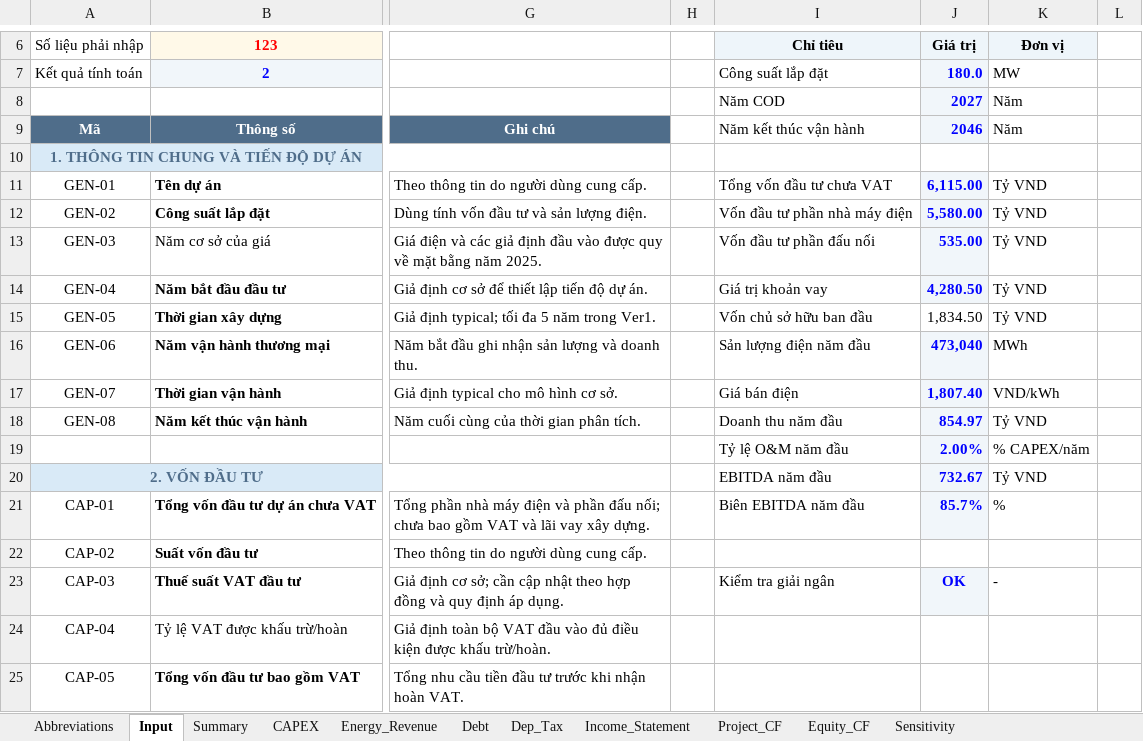
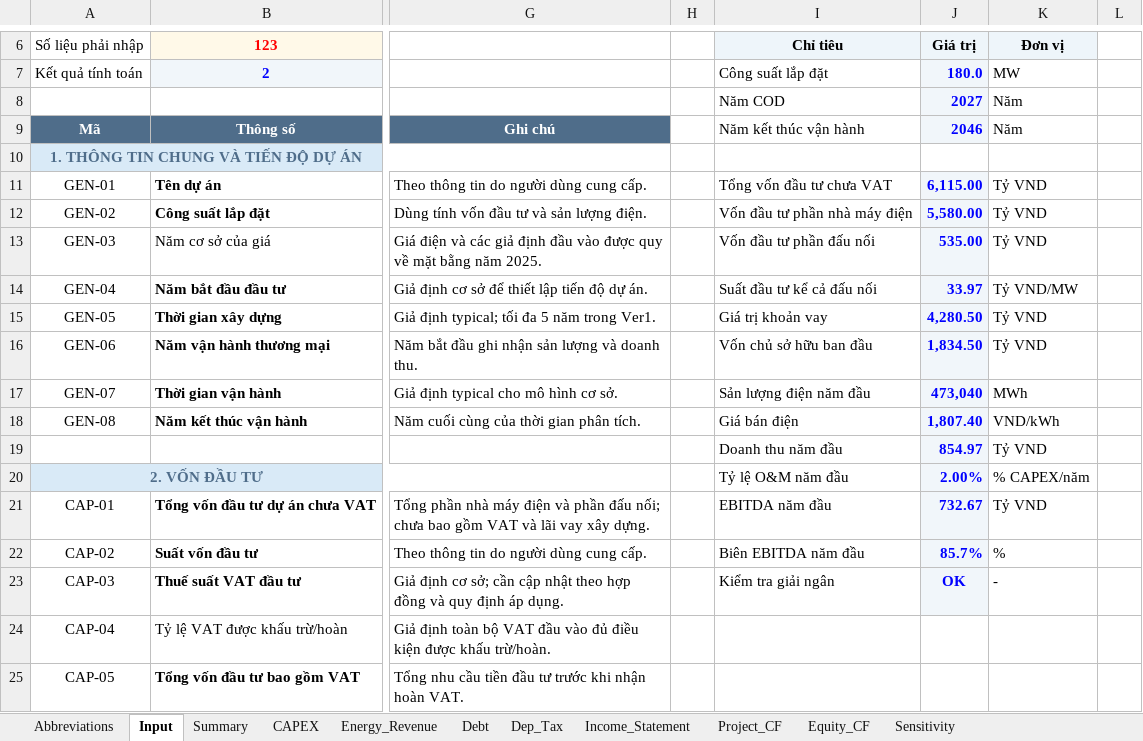
Before and after one commit to Hoang176/Phan-tich-tai-chinh, an Excel workbook: PTKTTC_Ver1.xlsx, sheet Input, drawn as a sheet; only a part is shown, gaps mark what is left out; values as stored, in another font and other column widths than the file's, no borders; charts and pictures and conditional formats not drawn; the diff covers the shown part only; the diff names each change by its address in the sheet, - before the commit and + after, or states it on an @@ line.

Commit message:
Bổ sung FLH và suất đầu tư kể cả đấu nối

```diff
--- a/PTKTTC_Ver1.xlsx (sheet Input)
+++ b/PTKTTC_Ver1.xlsx (sheet Input)
-I14 (Chỉ tiêu): Giá trị khoản vay
+I14 (Chỉ tiêu): Suất đầu tư kể cả đấu nối
-J14 (Giá trị): 4,280.50
+J14 (Giá trị): 33.97
-K14 (Đơn vị): Tỷ VND
+K14 (Đơn vị): Tỷ VND/MW
-I15 (Chỉ tiêu): Vốn chủ sở hữu ban đầu
+I15 (Chỉ tiêu): Giá trị khoản vay
-J15 (Giá trị): 1,834.50
+J15 (Giá trị): 4,280.50
@@ J15 fill: none → #F1F6FA, bold: off → on, text colour: black → #0000FF @@
-I16 (Chỉ tiêu): Sản lượng điện năm đầu
+I16 (Chỉ tiêu): Vốn chủ sở hữu ban đầu
-J16 (Giá trị): 473,040
+J16 (Giá trị): 1,834.50
-K16 (Đơn vị): MWh
+K16 (Đơn vị): Tỷ VND
-I17 (Chỉ tiêu): Giá bán điện
+I17 (Chỉ tiêu): Sản lượng điện năm đầu
-J17 (Giá trị): 1,807.40
+J17 (Giá trị): 473,040
-K17 (Đơn vị): VND/kWh
+K17 (Đơn vị): MWh
-I18 (Chỉ tiêu): Doanh thu năm đầu
+I18 (Chỉ tiêu): Giá bán điện
-J18 (Giá trị): 854.97
+J18 (Giá trị): 1,807.40
-K18 (Đơn vị): Tỷ VND
+K18 (Đơn vị): VND/kWh
-I19 (Chỉ tiêu): Tỷ lệ O&M năm đầu
+I19 (Chỉ tiêu): Doanh thu năm đầu
-J19 (Giá trị): 2.00%
+J19 (Giá trị): 854.97
-K19 (Đơn vị): % CAPEX/năm
+K19 (Đơn vị): Tỷ VND
-I20 (Chỉ tiêu): EBITDA năm đầu
+I20 (Chỉ tiêu): Tỷ lệ O&M năm đầu
-J20 (Giá trị): 732.67
+J20 (Giá trị): 2.00%
-K20 (Đơn vị): Tỷ VND
+K20 (Đơn vị): % CAPEX/năm
-I21 (Chỉ tiêu): Biên EBITDA năm đầu
+I21 (Chỉ tiêu): EBITDA năm đầu
-J21 (Giá trị): 85.7%
+J21 (Giá trị): 732.67
-K21 (Đơn vị): %
+K21 (Đơn vị): Tỷ VND
-I22 (Chỉ tiêu): (empty)
+I22 (Chỉ tiêu): Biên EBITDA năm đầu
-J22 (Giá trị): (empty)
+J22 (Giá trị): 85.7%
-J22 fill: none
+J22 fill: #F1F6FA
-K22 (Đơn vị): (empty)
+K22 (Đơn vị): %
```
Also changed, not shown: 1 added row, 1 removed row, 13 edited cells and cell formats elsewhere in this sheet, sheet Summary, formulas that keep their value, charts or pictures.
